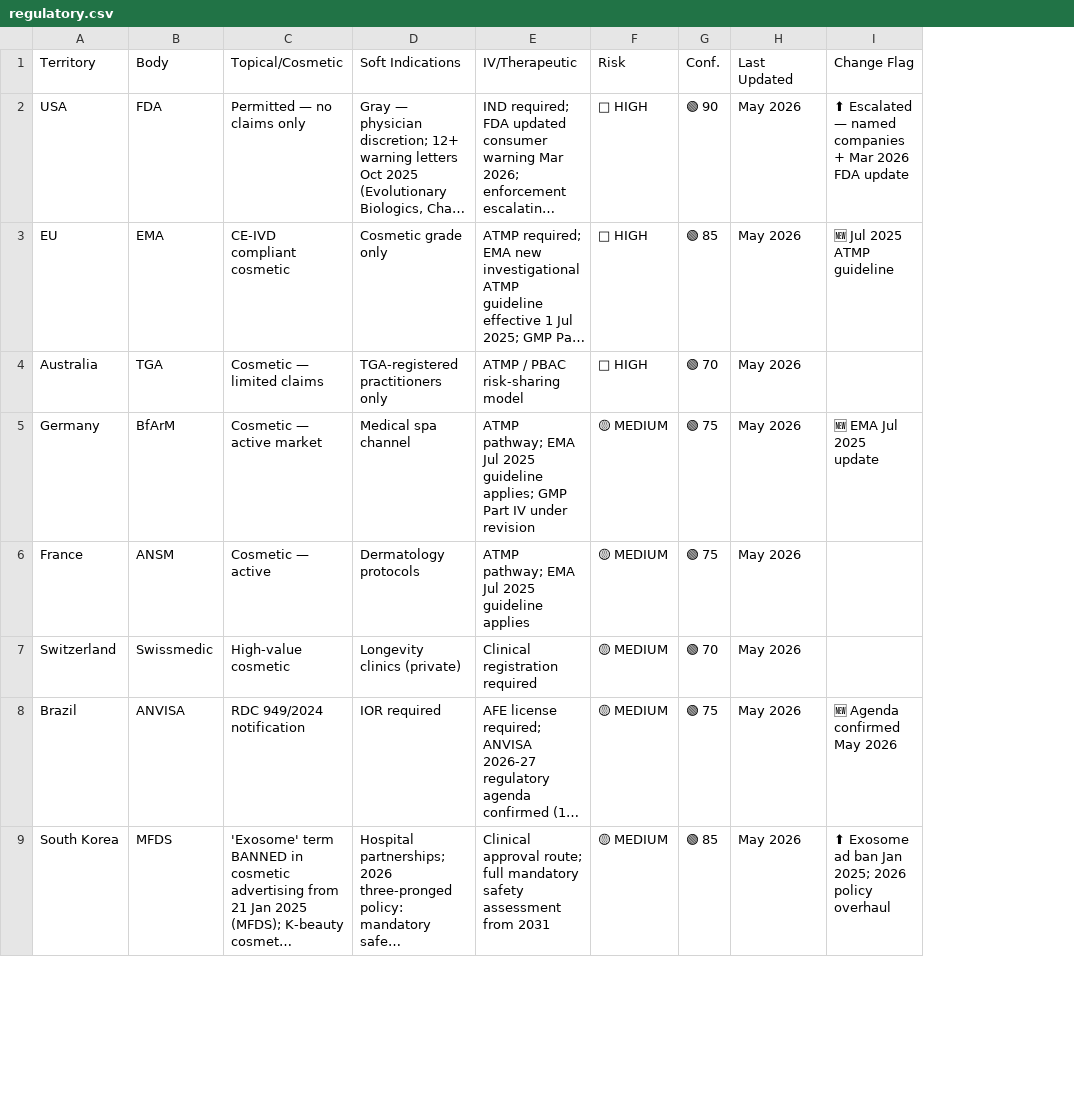
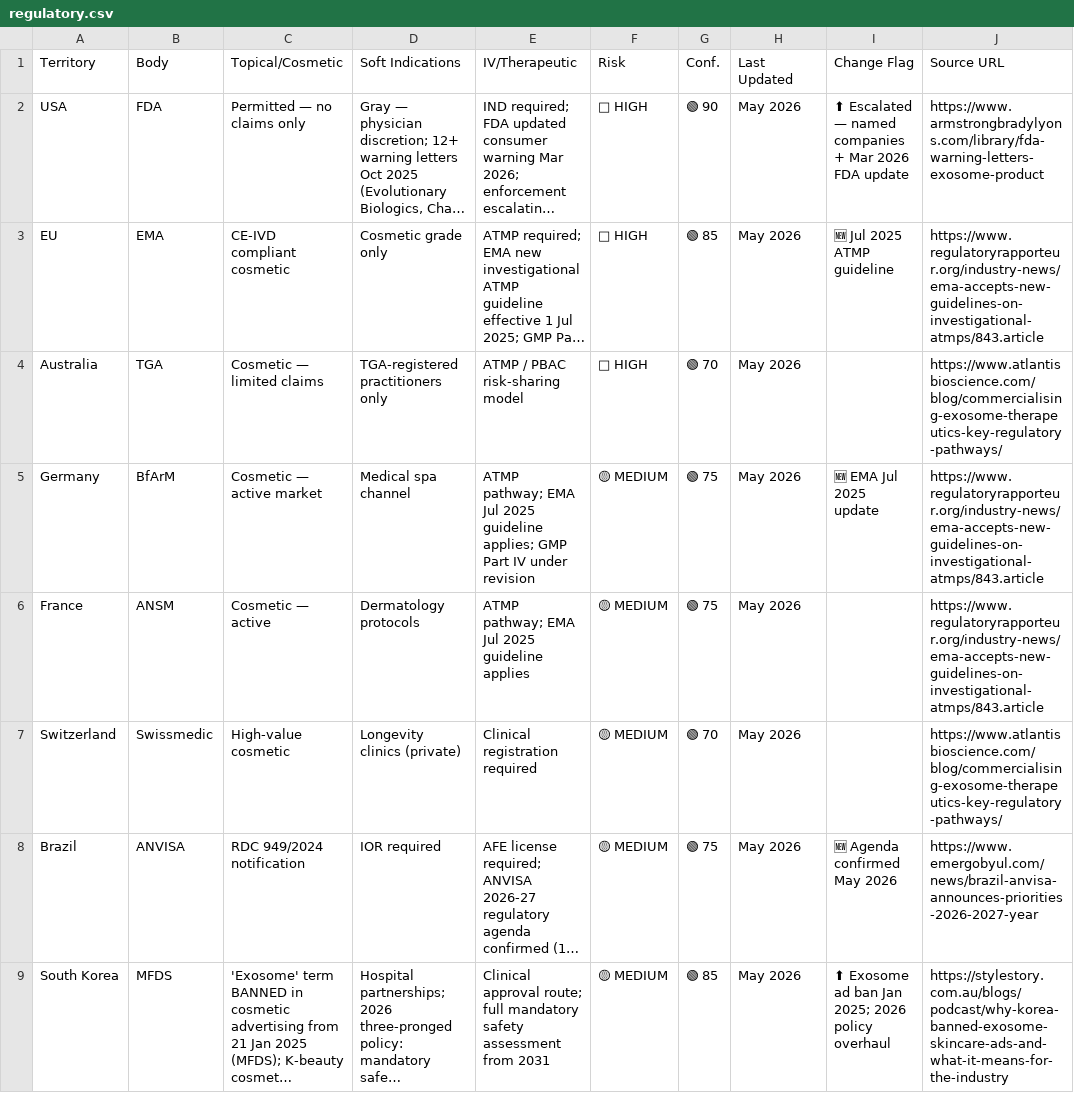
Before and after one commit to limorchen/exosomes_global_naive, a CSV file: data/regulatory.csv, drawn as a sheet; only a part is shown; long unchanged cells end in …; the diff names each change by its address in the sheet, - before the commit and + after, or states it on an @@ line.

Commit message:
feat: add clickable source links to regulation and pricing tables

```diff
--- a/data/regulatory.csv
+++ b/data/regulatory.csv
+column J (Source URL), rows 2-9: https://www.armstrongbradylyons.com/library/fda-warning-letters-exosome-product | https://www.regulatoryrapporteur.org/industry-news/ema-accepts-new-guidelines-on-investigational-atmps/843.article | https://www.atlantisbioscience.com/blog/commercialising-exosome-therapeutics-key-regulatory-pathways/ | https://www.regulatoryrapporteur.org/industry-news/ema-accepts-new-guidelines-on-investigational-atmps/843.article | https://www.regulatoryrapporteur.org/industry-news/ema-accepts-new-guidelines-on-investigational-atmps/843.article | https://www.atlantisbioscience.com/blog/commercialising-exosome-therapeutics-key-regulatory-pathways/ | https://www.emergobyul.com/news/brazil-anvisa-announces-priorities-2026-2027-year | https://stylestory.com.au/blogs/podcast/why-korea-banned-exosome-skincare-ads-and-what-it-means-for-the-industry
```
Also changed, not shown: data/pricing.csv, 1 other file.
